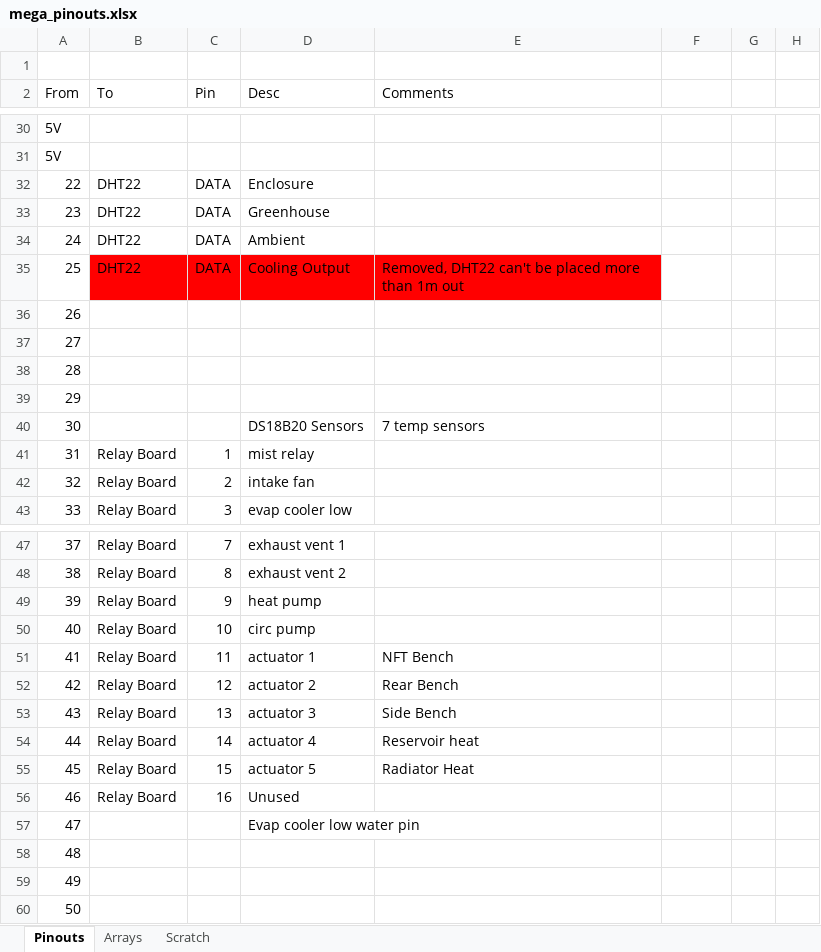
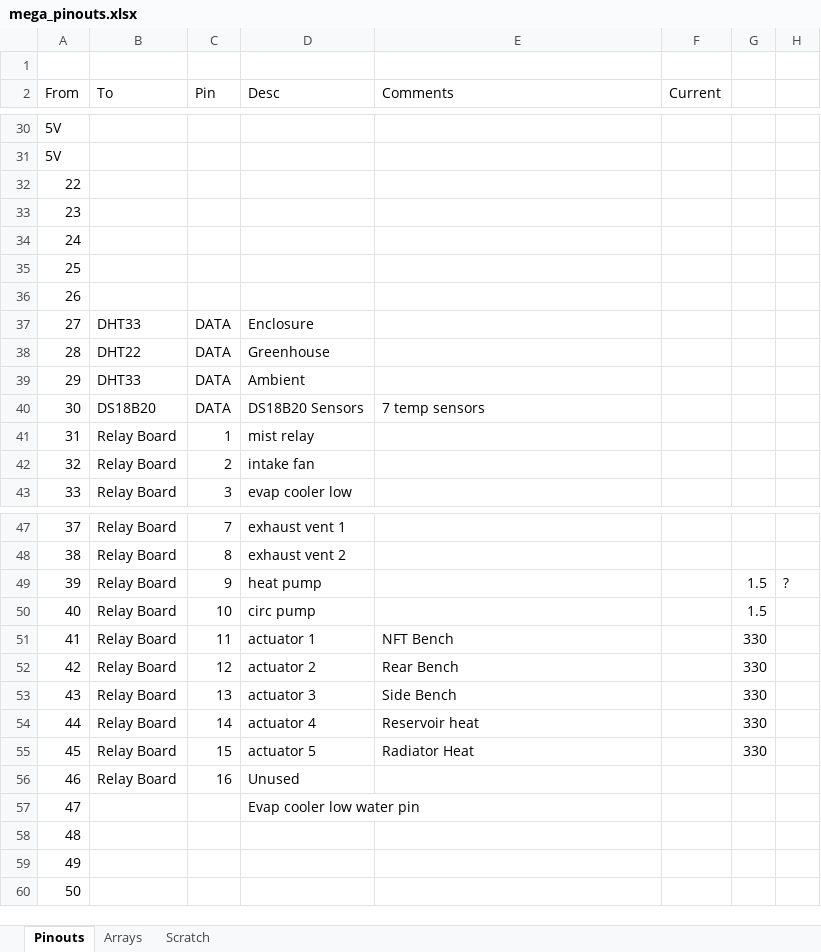
Before and after one commit to nblodgett/GreenhouseHVAC, an Excel workbook: mega_datalogger/mega_pinouts.xlsx, sheet Pinouts, drawn as a sheet; only a part is shown, gaps mark what is left out; values as stored, in another font and other column widths than the file's, no borders; removed rows and columns are numbered as before the commit, all else as after; the diff names each change by its address in the sheet, - before the commit and + after, or states it on an @@ line.

```diff
--- a/mega_datalogger/mega_pinouts.xlsx (sheet Pinouts)
+++ b/mega_datalogger/mega_pinouts.xlsx (sheet Pinouts)
-F2: (empty)
+F2: Current
-row 32: 22 | DHT22 | DATA | Enclosure
-row 33: 23 | DHT22 | DATA | Greenhouse
-row 34: 24 | DHT22 | DATA | Ambient
-row 35: 25 | DHT22 | DATA | Cooling Output | Removed, DHT22 can't be placed more than 1m out
+row 32: 22
+row 33: 23
+row 34: 24
+row 35: 25
-row 37: 27
-row 38: 28
-row 39: 29
+row 37: 27 | DHT33 | DATA | Enclosure
+row 38: 28 | DHT22 | DATA | Greenhouse
+row 39: 29 | DHT33 | DATA | Ambient
-B40 (To): (empty)
+B40 (To): DS18B20
-C40 (Pin): (empty)
+C40 (Pin): DATA
-G49:G50: (empty)
+G49:G50: 1.5
-H49: (empty)
+H49: ?
-G51:G55: (empty)
+G51:G55: 330
```
Also changed, not shown: sheet Arrays, 1 other file.
